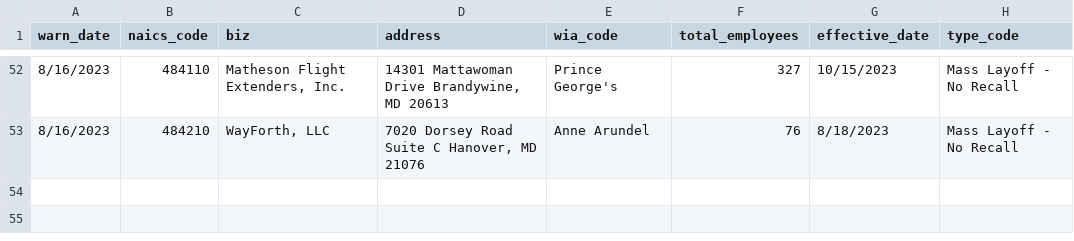
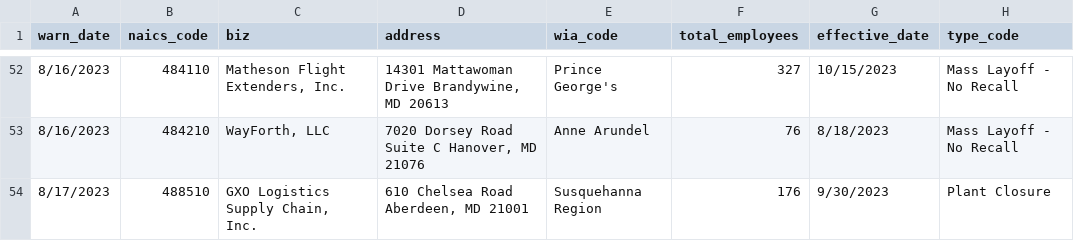
Before and after one commit to sandrafish/github-scraper-class, a CSV file: warn-data.csv, drawn as a sheet; only a part is shown, gaps mark what is left out; the diff names each change by its address in the sheet, - before the commit and + after, or states it on an @@ line.

```diff
--- a/warn-data.csv
+++ b/warn-data.csv
+row 54: 8/17/2023 | 488510 | GXO Logistics Supply Chain, Inc. | 610 Chelsea Road Aberdeen, MD 21001 | Susquehanna Region | 176 | 9/30/2023 | Plant Closure
```
